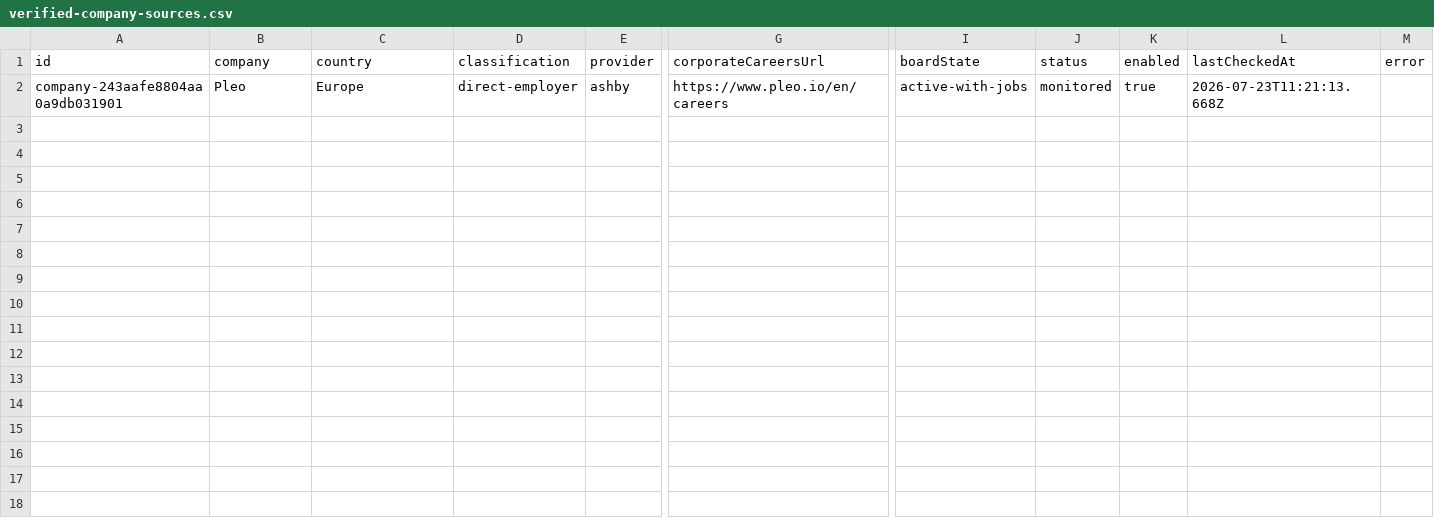
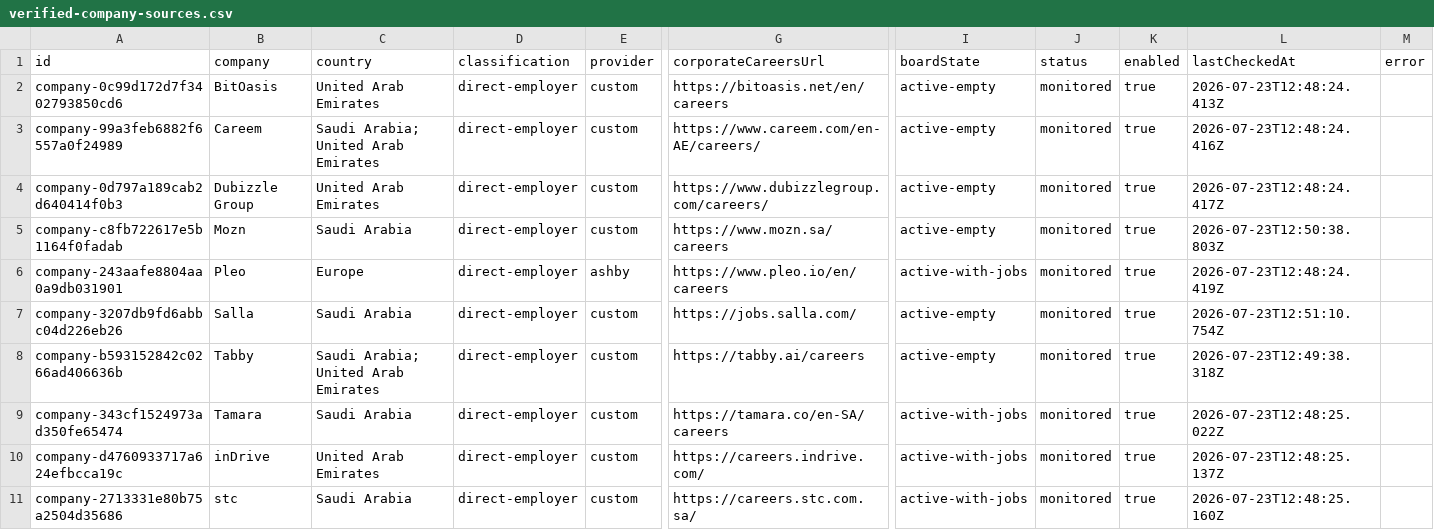
Before and after one commit to SyedAsadAbrar/cv-match-agent, a CSV file: reports/verified-company-sources.csv, drawn as a sheet; only a part is shown, gaps mark what is left out; addresses are those after the commit; rows hold the shown columns only; the diff names each change by its address in the sheet, - before the commit and + after, or states it on an @@ line.

Commit message:
Filter irrelevant jobs and expand regional sources

```diff
--- a/reports/verified-company-sources.csv
+++ b/reports/verified-company-sources.csv
+row 2: company-0c99d172d7f3402793850cd6 | BitOasis | United Arab Emirates | direct-employer | custom | https://bitoasis.net/en/careers | active-empty | monitored | true | 2026-07-23T12:48:24.413Z
+row 3: company-99a3feb6882f6557a0f24989 | Careem | Saudi Arabia; United Arab Emirates | direct-employer | custom | https://www.careem.com/en-AE/careers/ | active-empty | monitored | true | 2026-07-23T12:48:24.416Z
+row 4: company-0d797a189cab2d640414f0b3 | Dubizzle Group | United Arab Emirates | direct-employer | custom | https://www.dubizzlegroup.com/careers/ | active-empty | monitored | true | 2026-07-23T12:48:24.417Z
+row 5: company-c8fb722617e5b1164f0fadab | Mozn | Saudi Arabia | direct-employer | custom | https://www.mozn.sa/careers | active-empty | monitored | true | 2026-07-23T12:50:38.803Z
-L6 (lastCheckedAt): 2026-07-23T11:21:13.668Z
+L6 (lastCheckedAt): 2026-07-23T12:48:24.419Z
+row 7: company-3207db9fd6abbc04d226eb26 | Salla | Saudi Arabia | direct-employer | custom | https://jobs.salla.com/ | active-empty | monitored | true | 2026-07-23T12:51:10.754Z
+row 8: company-b593152842c0266ad406636b | Tabby | Saudi Arabia; United Arab Emirates | direct-employer | custom | https://tabby.ai/careers | active-empty | monitored | true | 2026-07-23T12:49:38.318Z
+row 9: company-343cf1524973ad350fe65474 | Tamara | Saudi Arabia | direct-employer | custom | https://tamara.co/en-SA/careers | active-with-jobs | monitored | true | 2026-07-23T12:48:25.022Z
+row 10: company-d4760933717a624efbcca19c | inDrive | United Arab Emirates | direct-employer | custom | https://careers.indrive.com/ | active-with-jobs | monitored | true | 2026-07-23T12:48:25.137Z
+row 11: company-2713331e80b75a2504d35686 | stc | Saudi Arabia | direct-employer | custom | https://careers.stc.com.sa/ | active-with-jobs | monitored | true | 2026-07-23T12:48:25.160Z
```
Also changed, not shown: 14 other files.
